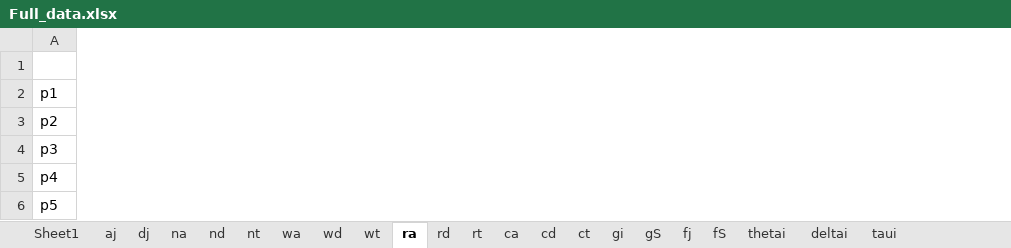
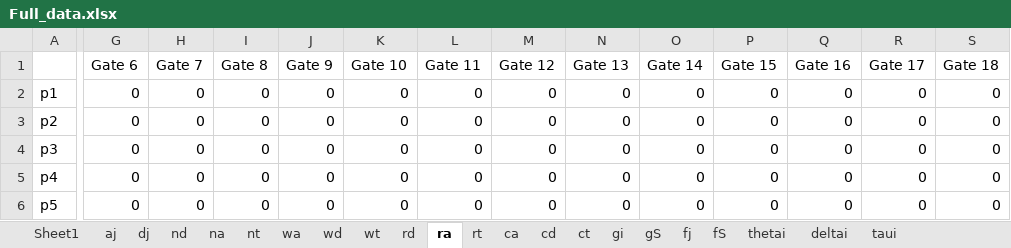
Before and after one commit to KoenPijnacker/AE4441-16-Assignment-code, an Excel workbook: Full_data.xlsx, sheet ra, drawn as a sheet; only a part is shown, gaps mark what is left out; values as stored, in another font and other column widths than the file's, no borders; the diff covers the shown part only; the diff names each change by its address in the sheet, - before the commit and + after, or states it on an @@ line.

```diff
--- a/Full_data.xlsx (sheet ra)
+++ b/Full_data.xlsx (sheet ra)
@@ sheet tab order changed: Sheet1 | aj | dj | nd | na | nt | wa | wd | wt | rd | ra | rt | ca | cd | ct | gi | gS | fj | fS | thetai | deltai | taui @@
+column G (Gate 6), rows 2-6: all 0
+column H (Gate 7), rows 2-6: all 0
+column I (Gate 8), rows 2-6: all 0
+column J (Gate 9), rows 2-6: all 0
+column K (Gate 10), rows 2-6: all 0
+column L (Gate 11), rows 2-6: all 0
+column M (Gate 12), rows 2-6: all 0
+column N (Gate 13), rows 2-6: all 0
+column O (Gate 14), rows 2-6: all 0
+column P (Gate 15), rows 2-6: all 0
+column Q (Gate 16), rows 2-6: all 0
+column R (Gate 17), rows 2-6: all 0
+column S (Gate 18), rows 2-6: all 0
```
Also changed, not shown: 15 added columns and 20 edited cells elsewhere in this sheet, sheet nt, sheet wt, sheet wd, sheet wa, sheet na, sheet rd, 8 more sheets, 1 other file.
